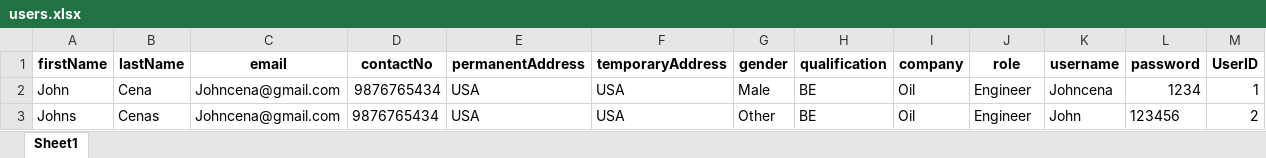
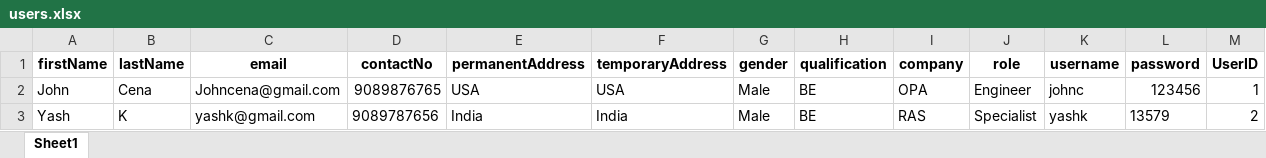
Before and after one commit to SuhasBennur/QVS, an Excel workbook: backend/DB/users.xlsx, sheet Sheet1, drawn as a sheet; values as stored, in another font and other column widths than the file's, no borders; removed rows and columns are numbered as before the commit, all else as after; the diff names each change by its address in the sheet, - before the commit and + after, or states it on an @@ line.

```diff
--- a/backend/DB/users.xlsx (sheet Sheet1)
+++ b/backend/DB/users.xlsx (sheet Sheet1)
-D2 (contactNo): 9876765434
+D2 (contactNo): 9089876765
-I2 (company): Oil
+I2 (company): OPA
-K2 (username): Johncena
+K2 (username): johnc
-L2 (password): 1234
+L2 (password): 123456
-row 3: Johns | Cenas | Johncena@gmail.com | 9876765434 | USA | USA | Other | BE | Oil | Engineer | John | 123456 | 2
+row 3: Yash | K | yashk@gmail.com | 9089787656 | India | India | Male | BE | RAS | Specialist | yashk | 13579 | 2
```
Also changed, not shown: backend/DB/forms.xlsx, 11 other files.
